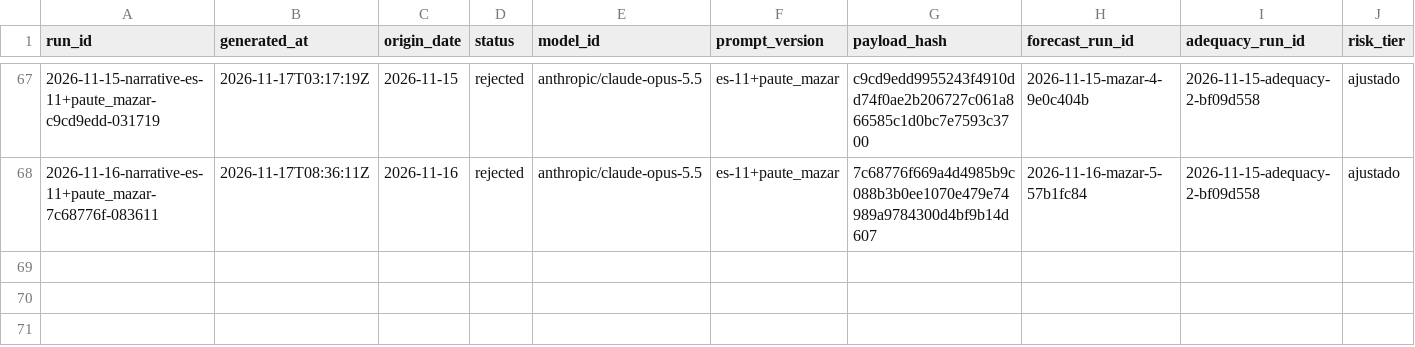
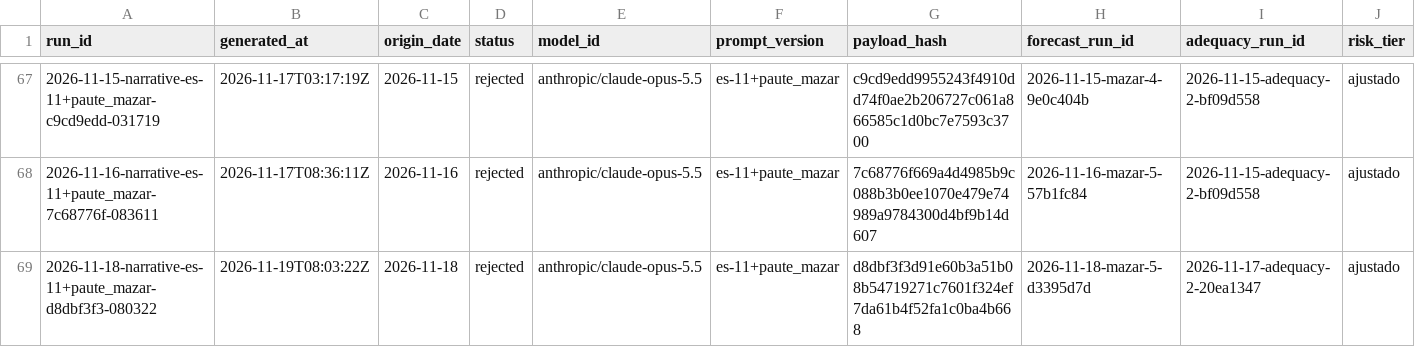
Before and after one commit to rengarcia/hydro-look, a CSV file: data/curated/narrative_snapshots/2026.csv, drawn as a sheet; only a part is shown, gaps mark what is left out; rows hold the shown columns only; the diff names each change by its address in the sheet, - before the commit and + after, or states it on an @@ line.

```diff
--- a/data/curated/narrative_snapshots/2026.csv
+++ b/data/curated/narrative_snapshots/2026.csv
+row 69: 2026-11-18-narrative-es-11+paute_mazar-d8dbf3f3-080322 | 2026-11-19T08:03:22Z | 2026-11-18 | rejected | anthropic/claude-opus-5.5 | es-11+paute_mazar | d8dbf3f3d91e60b3a51b08b54719271c7601f324ef7da61b4f52fa1c0ba4b668 | 2026-11-18-mazar-5-d3395d7d | 2026-11-17-adequacy-2-20ea1347 | ajustado
```
